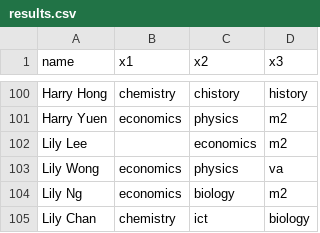
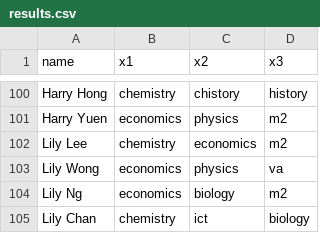
Before and after one commit to Aero-Bucket/subject-selection, a CSV file: results.csv, drawn as a sheet; only a part is shown, gaps mark what is left out; the diff covers the shown part only.

```diff
--- a/results.csv
+++ b/results.csv
@@ -101,3 +101,3 @@ Harry Hong,chemistry,chistory,history
 Harry Yuen,economics,physics,m2
-Lily Lee,,economics,m2
+Lily Lee,chemistry,economics,m2
 Lily Wong,economics,physics,va
```
Also changed, not shown: 7 edited cells elsewhere in this file, 2 other files.
